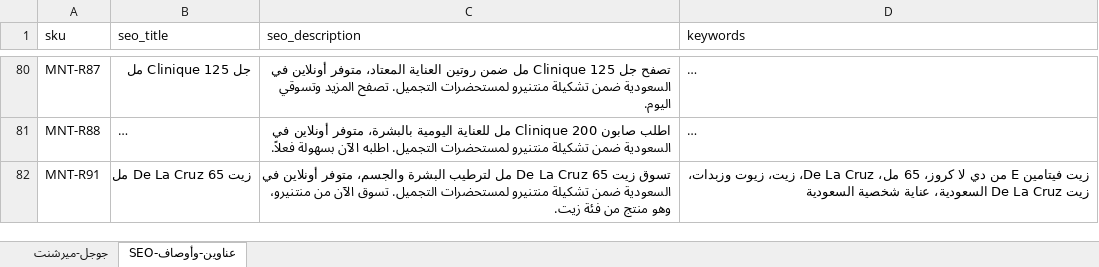
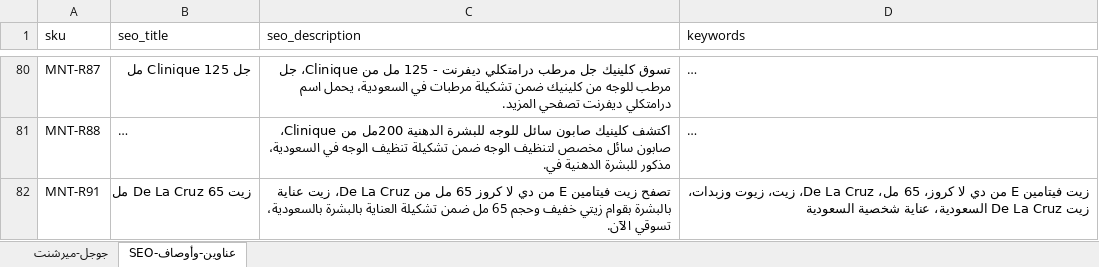
Before and after one commit to mohammedmekh1/products, an Excel workbook: المنتجات/batch1-merchant-seo.xlsx, sheet SEO-عناوين-وأوصاف, drawn as a sheet; only a part is shown, gaps mark what is left out; long unchanged cells end in …; values as stored, in another font and other column widths than the file's, no borders; the diff covers the shown part only; the diff names each change by its address in the sheet, - before the commit and + after, or states it on an @@ line.

```diff
--- a/المنتجات/batch1-merchant-seo.xlsx (sheet SEO-عناوين-وأوصاف)
+++ b/المنتجات/batch1-merchant-seo.xlsx (sheet SEO-عناوين-وأوصاف)
-C80 (seo_description): تصفح جل Clinique 125 مل ضمن روتين العناية المعتاد، متوفر أونلاين في السعودية ضمن تشكيلة منتنيرو لمستحضرات التجميل. تصفح المزيد وتسوقي اليوم.
+C80 (seo_description): تسوق كلينيك جل مرطب درامتكلي ديفرنت - 125 مل من Clinique، جل مرطب للوجه من كلينيك ضمن تشكيلة مرطبات في السعودية، يحمل اسم درامتكلي ديفرنت تصفحي المزيد.
-C81 (seo_description): اطلب صابون Clinique 200 مل للعناية اليومية بالبشرة، متوفر أونلاين في السعودية ضمن تشكيلة منتنيرو لمستحضرات التجميل. اطلبه الآن بسهولة فعلاً.
+C81 (seo_description): اكتشف كلينيك صابون سائل للوجه للبشرة الدهنية 200مل من Clinique، صابون سائل مخصص لتنظيف الوجه ضمن تشكيلة تنظيف الوجه في السعودية، مذكور للبشرة الدهنية في.
-C82 (seo_description): تسوق زيت De La Cruz 65 مل لترطيب البشرة والجسم، متوفر أونلاين في السعودية ضمن تشكيلة منتنيرو لمستحضرات التجميل. تسوق الآن من منتنيرو، وهو منتج من فئة زيت.
+C82 (seo_description): تصفح زيت فيتامين E من دي لا كروز 65 مل من De La Cruz، زيت عناية بالبشرة بقوام زيتي خفيف وحجم 65 مل ضمن تشكيلة العناية بالبشرة بالسعودية، تسوقي الآن.
```
Also changed, not shown: 107 edited cells elsewhere in this sheet, sheet جوجل-ميرشنت.
